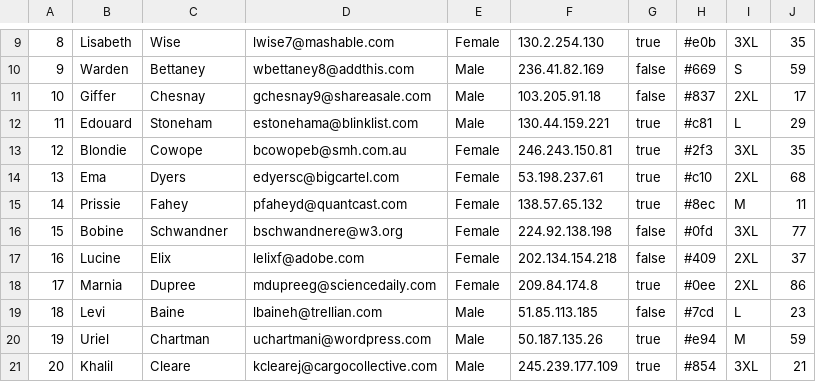
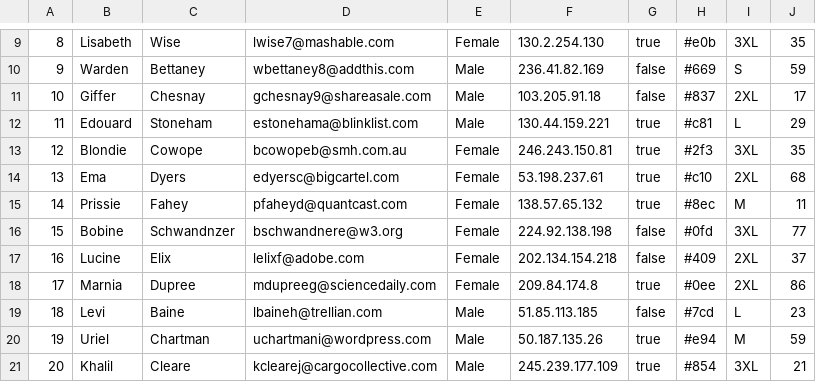
Before and after one commit to Leeiss/HomeWork_ConvertingCSVtoBinary, a CSV file: DBdata.csv, drawn as a sheet; only a part is shown, gaps mark what is left out.

```diff
--- a/DBdata.csv
+++ b/DBdata.csv
@@ -15,3 +15,3 @@
 14,Prissie,Fahey,pfaheyd@quantcast.com,Female,138.57.65.132,true,#8ec,M,11
-15,Bobine,Schwandner,bschwandnere@w3.org,Female,224.92.138.198,false,#0fd,3XL,77
+15,Bobine,Schwandnzer,bschwandnere@w3.org,Female,224.92.138.198,false,#0fd,3XL,77
 16,Lucine,Elix,lelixf@adobe.com,Female,202.134.154.218,false,#409,2XL,37
```
Also changed, not shown: 7 other files.
